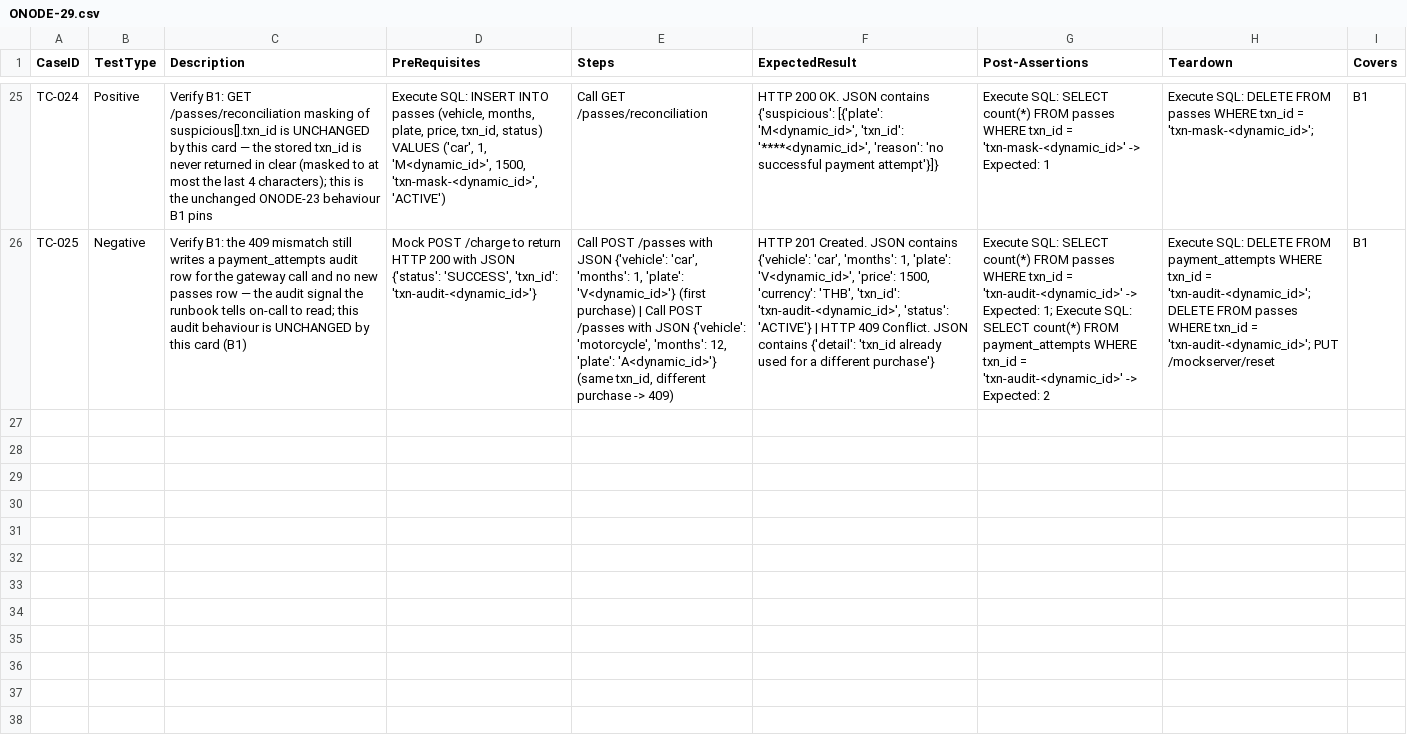
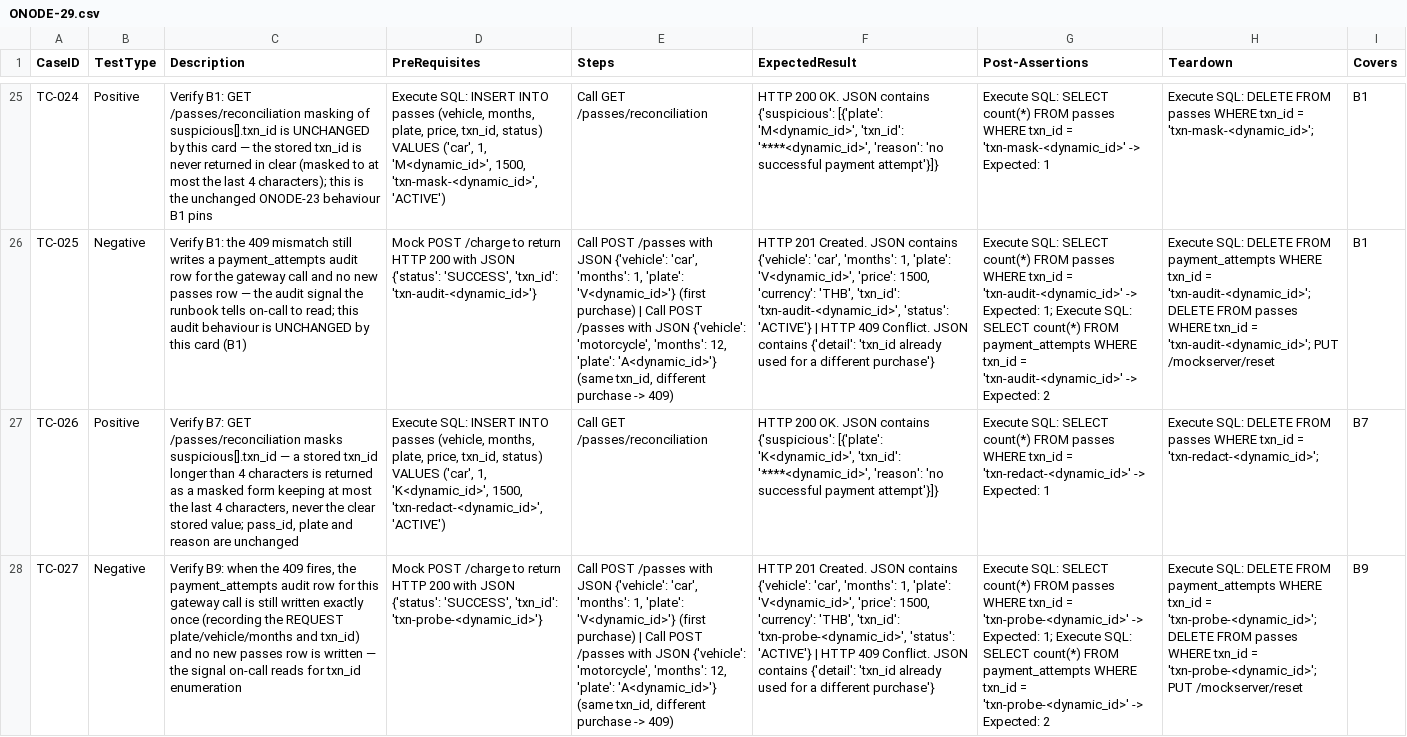
Before and after one commit to sakon779-lab/qa-automation-repo, a CSV file: test_designs/ONODE-29.csv, drawn as a sheet; only a part is shown, gaps mark what is left out; the diff covers the shown part only; the diff names each change by its address in the sheet, - before the commit and + after, or states it on an @@ line.

```diff
--- a/test_designs/ONODE-29.csv
+++ b/test_designs/ONODE-29.csv
+row 27: TC-026 | Positive | Verify B7: GET /passes/reconciliation masks suspicious[].txn_id — a stored txn_id longer than 4 characters is returned as a masked form keeping at most the last 4 characters, never the clear stored value; pass_id, plate and reason are unchanged | Execute SQL: INSERT INTO passes (vehicle, months, plate, price, txn_id, status) VALUES ('car', 1, 'K<dynamic_id>', 1500, 'txn-redact-<dynamic_id>', 'ACTIVE') | Call GET /passes/reconciliation | HTTP 200 OK. JSON contains {'suspicious': [{'plate': 'K<dynamic_id>', 'txn_id': '****<dynamic_id>', 'reason': 'no successful payment attempt'}]} | Execute SQL: SELECT count(*) FROM passes WHERE txn_id = 'txn-redact-<dynamic_id>' -> Expected: 1 | Execute SQL: DELETE FROM passes WHERE txn_id = 'txn-redact-<dynamic_id>'; | B7
+row 28: TC-027 | Negative | Verify B9: when the 409 fires, the payment_attempts audit row for this gateway call is still written exactly once (recording the REQUEST plate/vehicle/months and txn_id) and no new passes row is written — the signal on-call reads for txn_id enumeration | Mock POST /charge to return HTTP 200 with JSON {'status': 'SUCCESS', 'txn_id': 'txn-probe-<dynamic_id>'} | Call POST /passes with JSON {'vehicle': 'car', 'months': 1, 'plate': 'V<dynamic_id>'} (first purchase) | Call POST /passes with JSON {'vehicle': 'motorcycle', 'months': 12, 'plate': 'A<dynamic_id>'} (same txn_id, different purchase -> 409) | HTTP 201 Created. JSON contains {'vehicle': 'car', 'months': 1, 'plate': 'V<dynamic_id>', 'price': 1500, 'currency': 'THB', 'txn_id': 'txn-probe-<dynamic_id>', 'status': 'ACTIVE'} | HTTP 409 Conflict. JSON contains {'detail': 'txn_id already used for a different purchase'} | Execute SQL: SELECT count(*) FROM passes WHERE txn_id = 'txn-probe-<dynamic_id>' -> Expected: 1; Execute SQL: SELECT count(*) FROM payment_attempts WHERE txn_id = 'txn-probe-<dynamic_id>' -> Expected: 2 | Execute SQL: DELETE FROM payment_attempts WHERE txn_id = 'txn-probe-<dynamic_id>'; DELETE FROM passes WHERE txn_id = 'txn-probe-<dynamic_id>'; PUT /mockserver/reset | B9
```
Also changed, not shown: 2 added rows elsewhere in this file.
